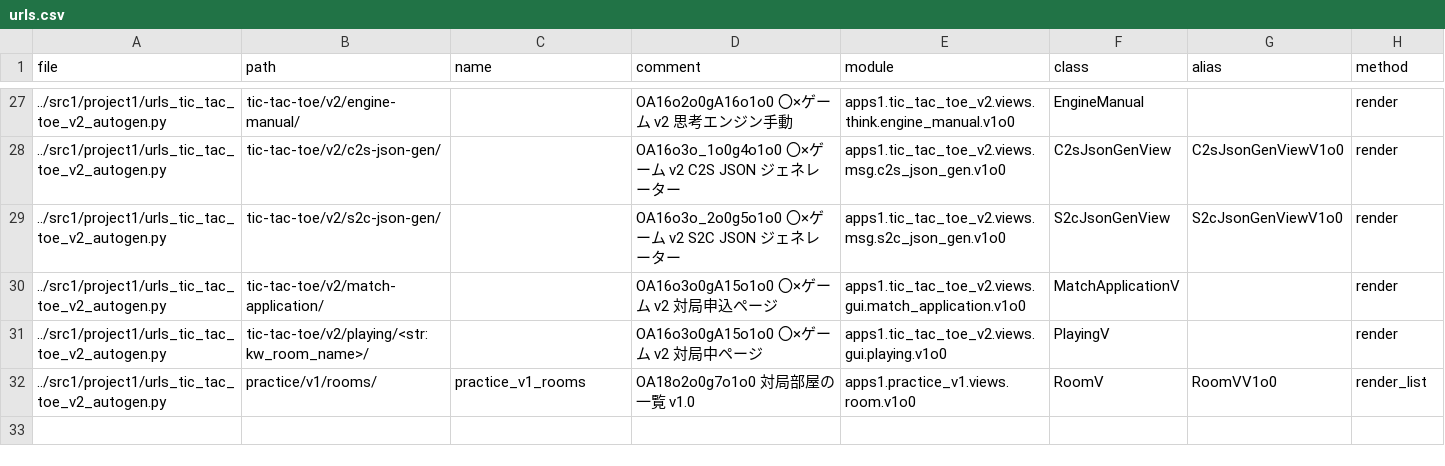
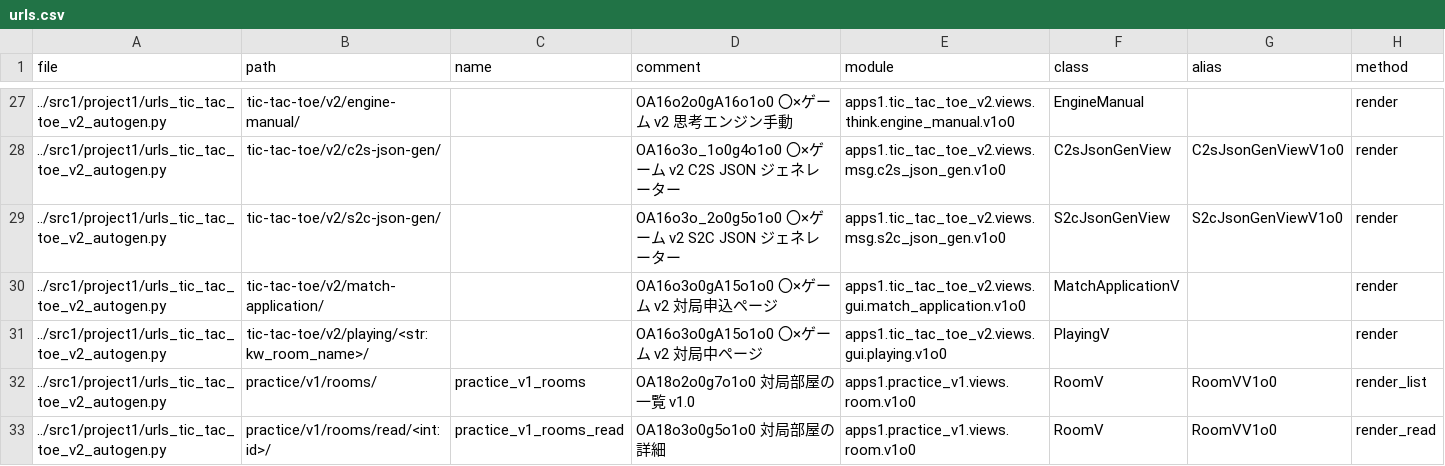
Before and after one commit to muzudho/django-practice2, a CSV file: src1_meta/data/urls.csv, drawn as a sheet; only a part is shown, gaps mark what is left out; the diff names each change by its address in the sheet, - before the commit and + after, or states it on an @@ line.

Commit message:
URL autogen

```diff
--- a/src1_meta/data/urls.csv
+++ b/src1_meta/data/urls.csv
+row 33: ../src1/project1/urls_tic_tac_toe_v2_autogen.py | practice/v1/rooms/read/<int:id>/ | practice_v1_rooms_read | OA18o3o0g5o1o0 対局部屋の詳細 | apps1.practice_v1.views.room.v1o0 | RoomV | RoomVV1o0 | render_read
```
Also changed, not shown: 3 other files.
